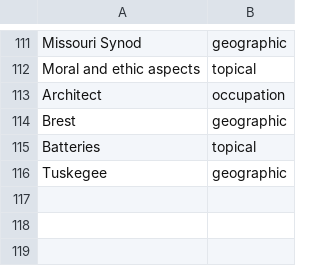
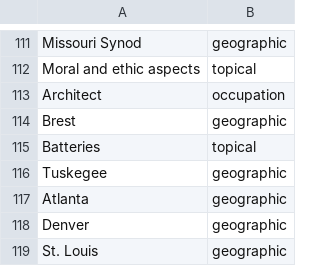
Before and after one commit to djpillen/archivesspace_migration, a CSV file: EAD/subjects_agents/unidentified_terms_fix.csv, drawn as a sheet; only a part is shown, gaps mark what is left out.

```diff
--- a/EAD/subjects_agents/unidentified_terms_fix.csv
+++ b/EAD/subjects_agents/unidentified_terms_fix.csv
@@ -116 +116,4 @@ Batteries,topical
 Tuskegee,geographic
+Atlanta,geographic
+Denver,geographic
+St. Louis, geographic
```
Also changed, not shown: 14 other files.
